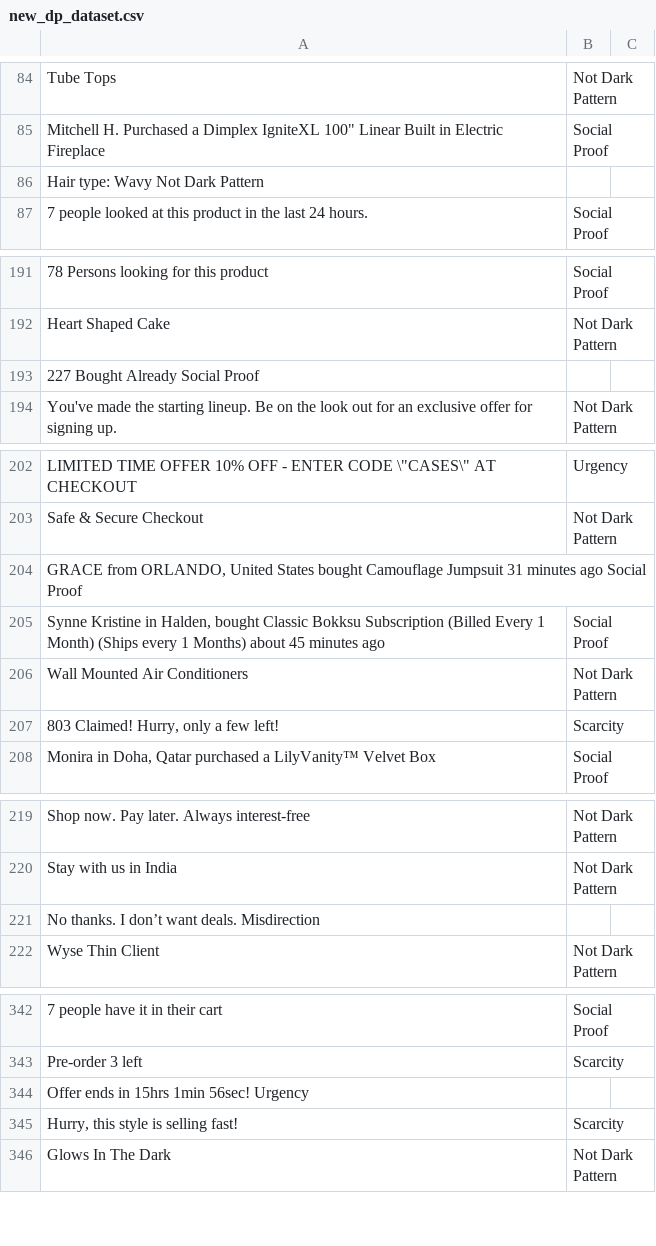
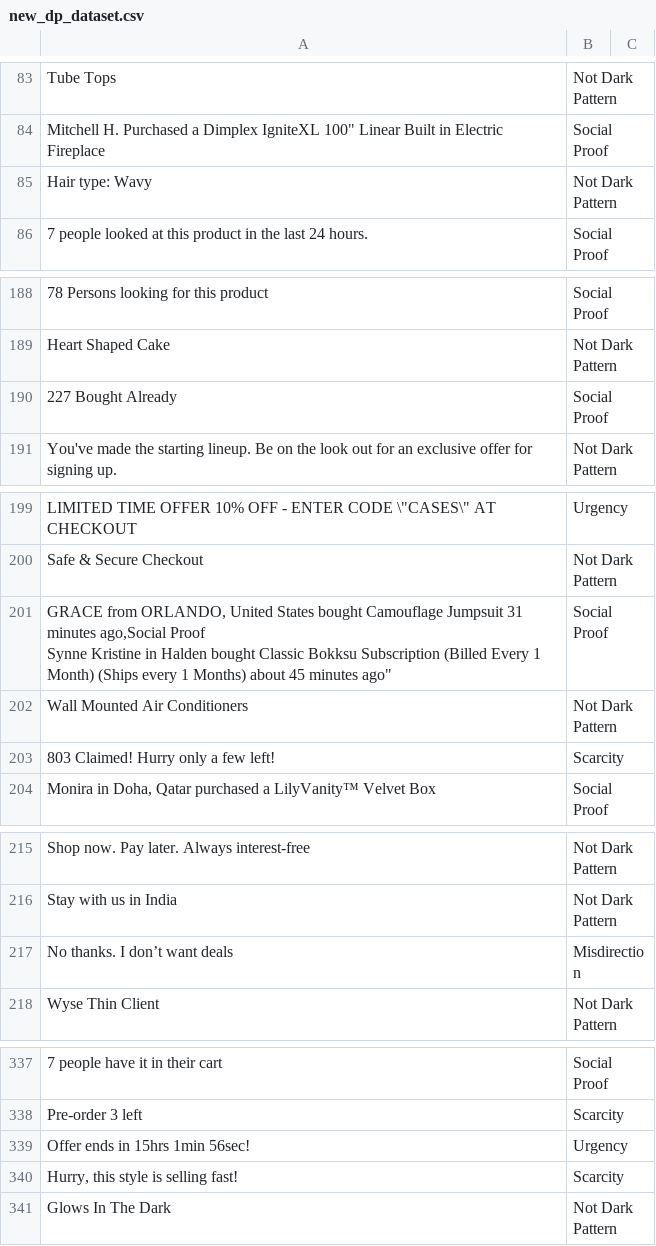
Before and after one commit to 4darsh-Dev/CogniGaurd, a CSV file: api/datasets/new_dp_dataset.csv, drawn as a sheet; only a part is shown, gaps mark what is left out; removed rows and columns are numbered as before the commit, all else as after; ↵ is a line break in a cell; the diff covers the shown part only; the diff names each change by its address in the sheet, - before the commit and + after, or states it on an @@ line.

```diff
--- a/api/datasets/new_dp_dataset.csv
+++ b/api/datasets/new_dp_dataset.csv
-row 86: Hair type: Wavy Not Dark Pattern
+row 85: Hair type: Wavy | Not Dark Pattern
-row 193: 227 Bought Already Social Proof
+row 190: 227 Bought Already | Social Proof
-row 204: GRACE from ORLANDO, United States bought Camouflage Jumpsuit 31 minutes ago Social Proof
-A201: Synne Kristine in Halden, bought Classic Bokksu Subscription (Billed Every 1 Month) (Ships every 1 Months) about 45 minutes ago
+A201: GRACE from ORLANDO, United States bought Camouflage Jumpsuit 31 minutes ago,Social Proof ↵ Synne Kristine in Halden bought Classic Bokksu Subscription (Billed Every 1 Month) (Ships every 1 Months) about 45 minutes ago"
-A203: 803 Claimed! Hurry, only a few left!
+A203: 803 Claimed! Hurry only a few left!
-row 221: No thanks. I don’t want deals. Misdirection
+row 217: No thanks. I don’t want deals | Misdirection
-row 344: Offer ends in 15hrs 1min 56sec! Urgency
+row 339: Offer ends in 15hrs 1min 56sec! | Urgency
```
Also changed, not shown: 13 added rows, 17 removed rows and 6 edited cells elsewhere in this file.
